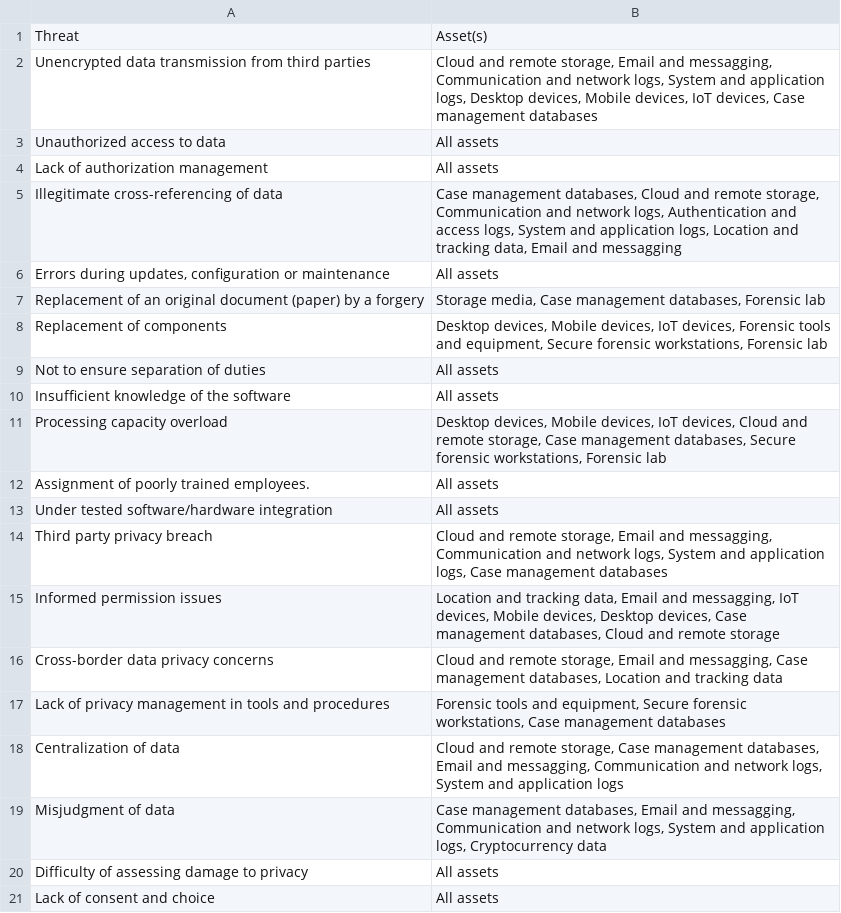
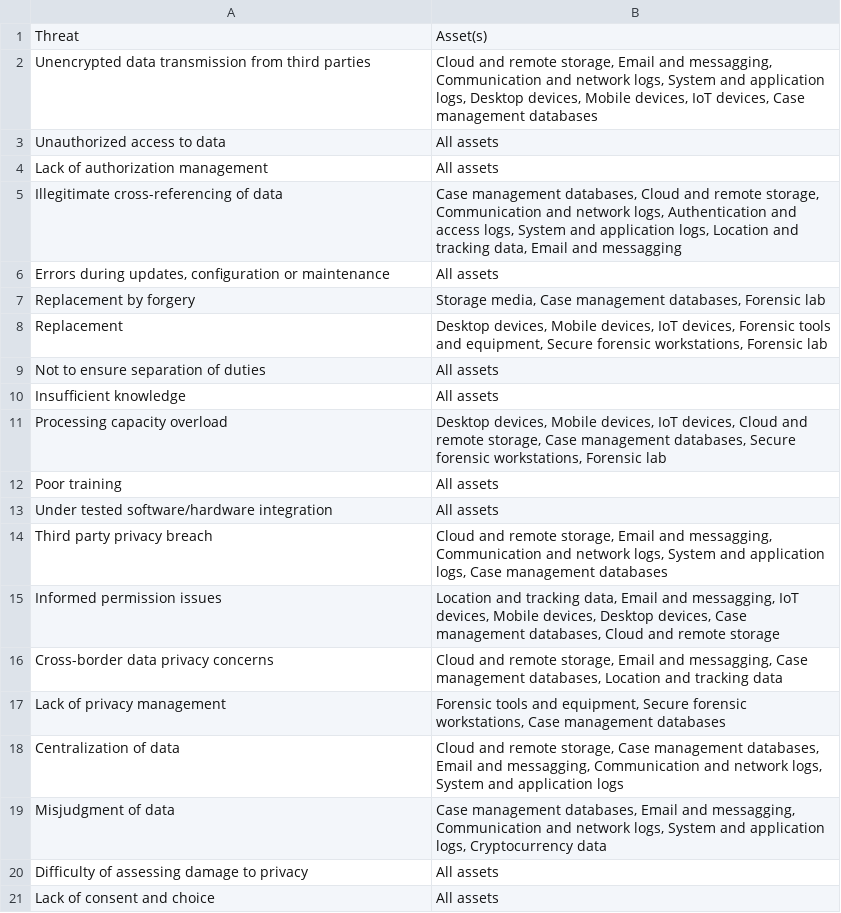
Before and after one commit to tsumarios/Threat-Modelling-Research, a CSV file: ISDFS25/8-dfci-Step3.csv, drawn as a sheet; only a part is shown.

```diff
--- a/ISDFS25/8-dfci-Step3.csv
+++ b/ISDFS25/8-dfci-Step3.csv
@@ -6,8 +6,8 @@ Illegitimate cross-referencing of data,"Case management databases, Cloud and rem
 "Errors during updates, conﬁguration or maintenance",All assets
-Replacement of an original document (paper) by a forgery,"Storage media, Case management databases, Forensic lab"
-Replacement of components,"Desktop devices, Mobile devices, IoT devices, Forensic tools and equipment, Secure forensic workstations, Forensic lab"
+Replacement by forgery,"Storage media, Case management databases, Forensic lab"
+Replacement,"Desktop devices, Mobile devices, IoT devices, Forensic tools and equipment, Secure forensic workstations, Forensic lab"
 Not to ensure separation of duties,All assets
-Insufﬁcient knowledge of the software,All assets
+Insufﬁcient knowledge,All assets
 Processing capacity overload,"Desktop devices, Mobile devices, IoT devices, Cloud and remote storage, Case management databases, Secure forensic workstations, Forensic lab"
-Assignment of poorly trained employees.,All assets
+Poor training,All assets
 Under tested software/hardware integration,All assets
@@ -16,3 +16,3 @@ Informed permission issues,"Location and tracking data, Email and messagging, Io
 Cross-border data privacy concerns,"Cloud and remote storage, Email and messagging, Case management databases, Location and tracking data"
-Lack of privacy management in tools and procedures,"Forensic tools and equipment, Secure forensic workstations, Case management databases"
+Lack of privacy management,"Forensic tools and equipment, Secure forensic workstations, Case management databases"
 Centralization of data,"Cloud and remote storage, Case management databases, Email and messagging, Communication and network logs, System and application logs"
```
Also changed, not shown: ISDFS25/4-dfci_Step1-output_threats_TEAM.csv, ISDFS25/9-dfci-PrivacyThreatModel.csv, 1 other file.
